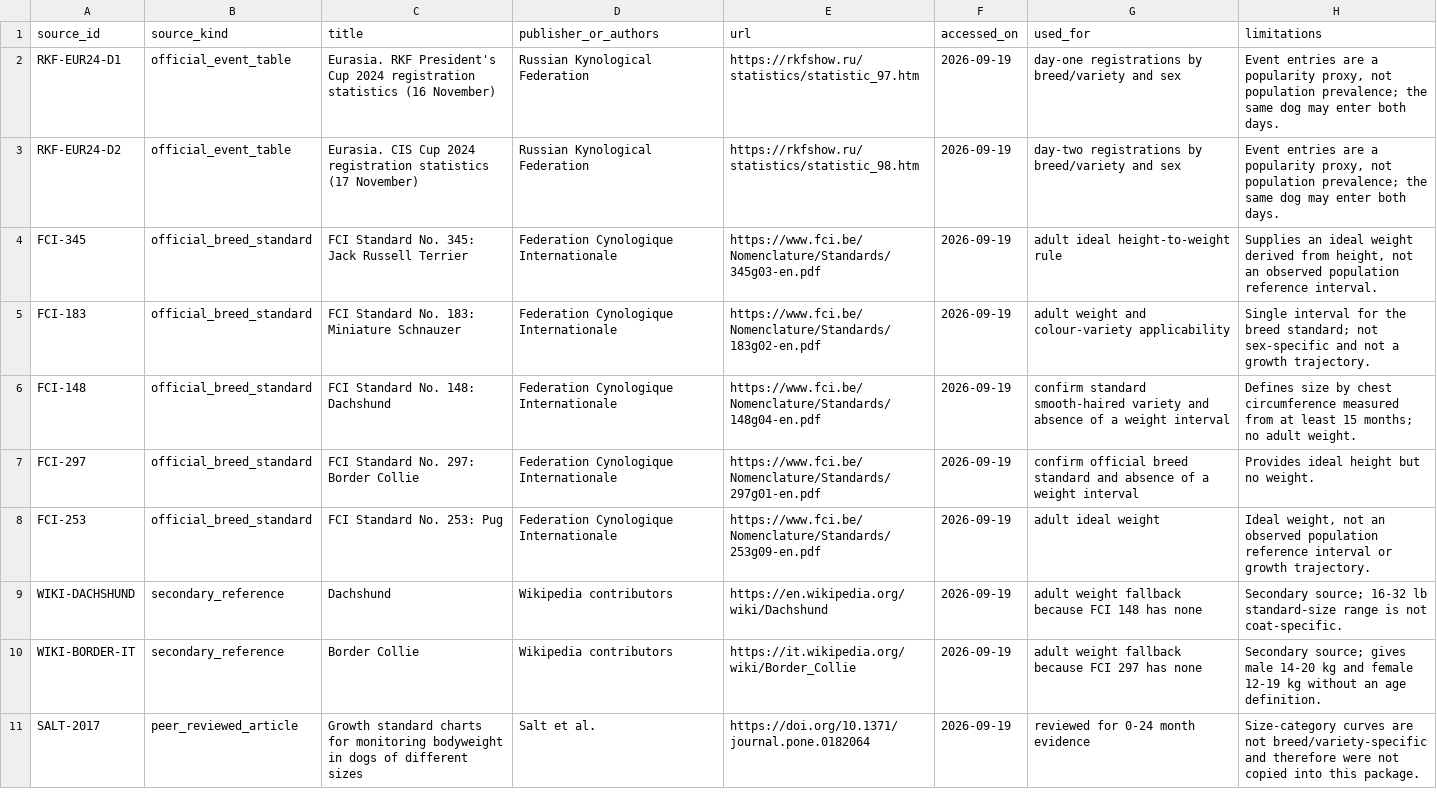
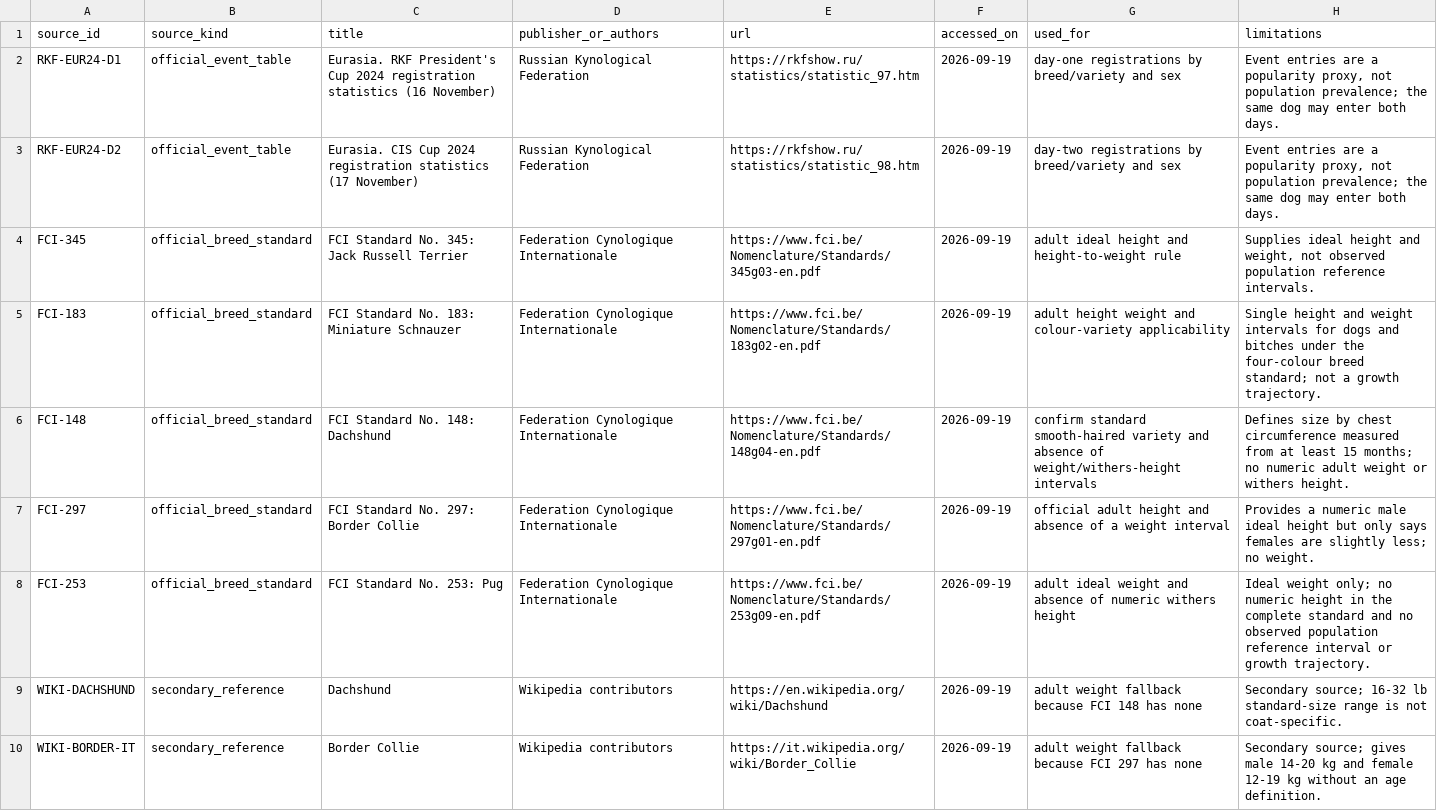
Before and after one commit to ilguit/WeighTogether, a CSV file: docs/research/83/packages/21-25/sources.csv, drawn as a sheet; only a part is shown; the shorter side is filled out with more unchanged rows.

```diff
--- a/docs/research/83/packages/21-25/sources.csv
+++ b/docs/research/83/packages/21-25/sources.csv
@@ -3,7 +3,7 @@ RKF-EUR24-D1,official_event_table,"Eurasia. RKF President's Cup 2024 registratio
 RKF-EUR24-D2,official_event_table,"Eurasia. CIS Cup 2024 registration statistics (17 November)",Russian Kynological Federation,https://rkfshow.ru/statistics/statistic_98.htm,2026-09-19,"day-two registrations by breed/variety and sex","Event entries are a popularity proxy, not population prevalence; the same dog may enter both days."
-FCI-345,official_breed_standard,"FCI Standard No. 345: Jack Russell Terrier",Federation Cynologique Internationale,https://www.fci.be/Nomenclature/Standards/345g03-en.pdf,2026-09-19,"adult ideal height-to-weight rule","Supplies an ideal weight derived from height, not an observed population reference interval."
-FCI-183,official_breed_standard,"FCI Standard No. 183: Miniature Schnauzer",Federation Cynologique Internationale,https://www.fci.be/Nomenclature/Standards/183g02-en.pdf,2026-09-19,"adult weight and colour-variety applicability","Single interval for the breed standard; not sex-specific and not a growth trajectory."
-FCI-148,official_breed_standard,"FCI Standard No. 148: Dachshund",Federation Cynologique Internationale,https://www.fci.be/Nomenclature/Standards/148g04-en.pdf,2026-09-19,"confirm standard smooth-haired variety and absence of a weight interval","Defines size by chest circumference measured from at least 15 months; no adult weight."
-FCI-297,official_breed_standard,"FCI Standard No. 297: Border Collie",Federation Cynologique Internationale,https://www.fci.be/Nomenclature/Standards/297g01-en.pdf,2026-09-19,"confirm official breed standard and absence of a weight interval","Provides ideal height but no weight."
-FCI-253,official_breed_standard,"FCI Standard No. 253: Pug",Federation Cynologique Internationale,https://www.fci.be/Nomenclature/Standards/253g09-en.pdf,2026-09-19,"adult ideal weight","Ideal weight, not an observed population reference interval or growth trajectory."
+FCI-345,official_breed_standard,"FCI Standard No. 345: Jack Russell Terrier",Federation Cynologique Internationale,https://www.fci.be/Nomenclature/Standards/345g03-en.pdf,2026-09-19,"adult ideal height and height-to-weight rule","Supplies ideal height and weight, not observed population reference intervals."
+FCI-183,official_breed_standard,"FCI Standard No. 183: Miniature Schnauzer",Federation Cynologique Internationale,https://www.fci.be/Nomenclature/Standards/183g02-en.pdf,2026-09-19,"adult height weight and colour-variety applicability","Single height and weight intervals for dogs and bitches under the four-colour breed standard; not a growth trajectory."
+FCI-148,official_breed_standard,"FCI Standard No. 148: Dachshund",Federation Cynologique Internationale,https://www.fci.be/Nomenclature/Standards/148g04-en.pdf,2026-09-19,"confirm standard smooth-haired variety and absence of weight/withers-height intervals","Defines size by chest circumference measured from at least 15 months; no numeric adult weight or withers height."
+FCI-297,official_breed_standard,"FCI Standard No. 297: Border Collie",Federation Cynologique Internationale,https://www.fci.be/Nomenclature/Standards/297g01-en.pdf,2026-09-19,"official adult height and absence of a weight interval","Provides a numeric male ideal height but only says females are slightly less; no weight."
+FCI-253,official_breed_standard,"FCI Standard No. 253: Pug",Federation Cynologique Internationale,https://www.fci.be/Nomenclature/Standards/253g09-en.pdf,2026-09-19,"adult ideal weight and absence of numeric withers height","Ideal weight only; no numeric height in the complete standard and no observed population reference interval or growth trajectory."
 WIKI-DACHSHUND,secondary_reference,Dachshund,Wikipedia contributors,https://en.wikipedia.org/wiki/Dachshund,2026-09-19,"adult weight fallback because FCI 148 has none","Secondary source; 16-32 lb standard-size range is not coat-specific."
```
Also changed, not shown: docs/research/83/manifest.csv, docs/research/83/packages/26-30/sources.csv, 9 other files.
